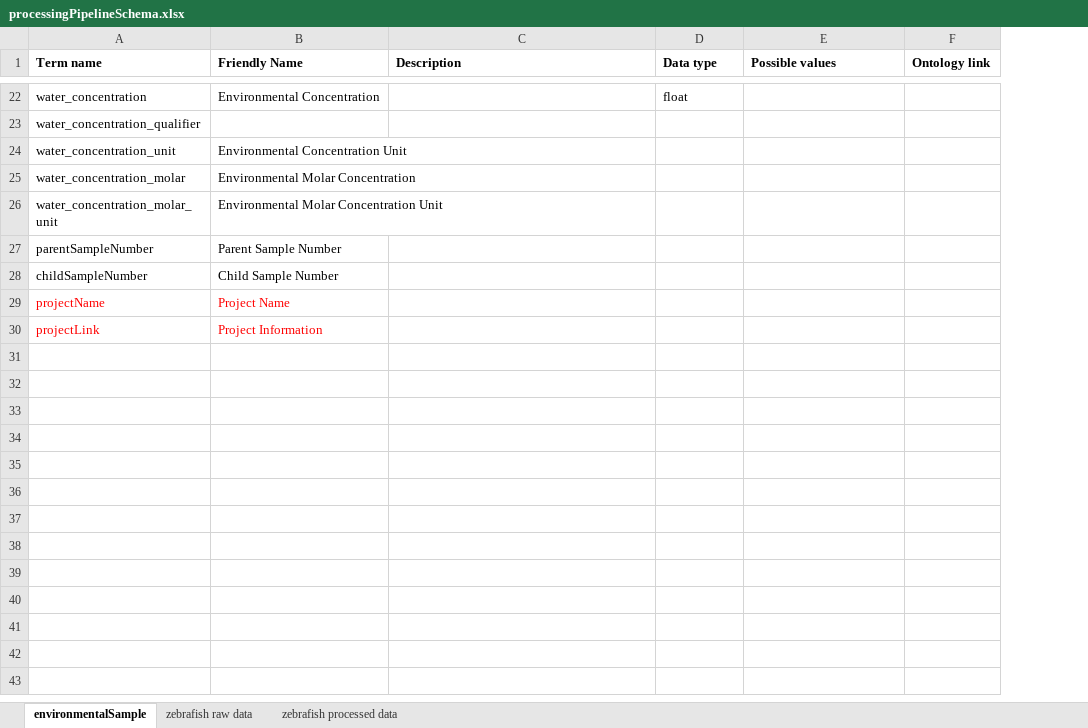
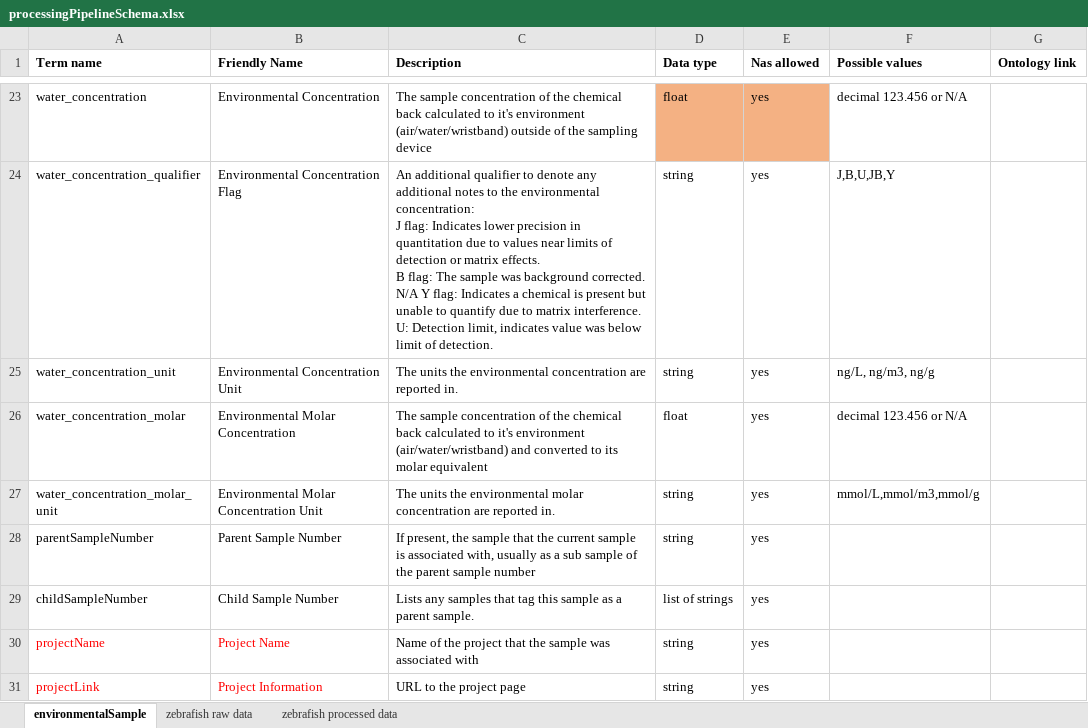
Before and after one commit to PNNL-CompBio/srpAnalytics, an Excel workbook: schemas/processingPipelineSchema.xlsx, sheet environmentalSample, drawn as a sheet; only a part is shown, gaps mark what is left out; values as stored, in another font and other column widths than the file's, no borders; addresses are those after the commit; ↵ is a line break in a cell; the diff covers the shown part only; the diff names each change by its address in the sheet, - before the commit and + after, or states it on an @@ line.

```diff
--- a/schemas/processingPipelineSchema.xlsx (sheet environmentalSample)
+++ b/schemas/processingPipelineSchema.xlsx (sheet environmentalSample)
+column E (Nas allowed), rows 23-31: all yes
-C23 (Description): (empty)
+C23 (Description): The sample concentration of the chemical back calculated to it's environment (air/water/wristband) outside of the sampling device
-D23 fill: none
+D23 fill: #F4B183
-F23 (Possible values): (empty)
+F23 (Possible values): decimal 123.456 or N/A
-B24 (Friendly Name): (empty)
+B24 (Friendly Name): Environmental Concentration Flag
-C24 (Description): (empty)
+C24 (Description): An additional qualifier to denote any additional notes to the environmental concentration: ↵ J flag: Indicates lower precision in quantitation due to values near limits of detection or matrix effects. ↵ B flag: The sample was background corrected. ↵ N/A Y flag: Indicates a chemical is present but unable to quantify due to matrix interference. ↵ U: Detection limit, indicates value was below limit of detection.
-D24:D25 (Data type): (empty)
+D24:D25 (Data type): string
-F24 (Possible values): (empty)
+F24 (Possible values): J,B,U,JB,Y
-C25 (Description): (empty)
+C25 (Description): The units the environmental concentration are reported in.
-F25 (Possible values): (empty)
+F25 (Possible values): ng/L, ng/m3, ng/g
-C26 (Description): (empty)
+C26 (Description): The sample concentration of the chemical back calculated to it's environment (air/water/wristband) and converted to its molar equivalent
-D26 (Data type): (empty)
+D26 (Data type): float
-F26 (Possible values): (empty)
+F26 (Possible values): decimal 123.456 or N/A
-C27 (Description): (empty)
+C27 (Description): The units the environmental molar concentration are reported in.
-D27:D28 (Data type): (empty)
+D27:D28 (Data type): string
-F27 (Possible values): (empty)
+F27 (Possible values): mmol/L,mmol/m3,mmol/g
-C28 (Description): (empty)
+C28 (Description): If present, the sample that the current sample is associated with, usually as a sub sample of the parent sample number
-C29 (Description): (empty)
+C29 (Description): Lists any samples that tag this sample as a parent sample.
-D29 (Data type): (empty)
+D29 (Data type): list of strings
-C30 (Description): (empty)
+C30 (Description): Name of the project that the sample was associated with
-D30:D31 (Data type): (empty)
+D30:D31 (Data type): string
-C31 (Description): (empty)
+C31 (Description): URL to the project page
```
Also changed, not shown: 1 added row, 27 edited cells and cell formats elsewhere in this sheet, sheet zebrafish raw data, 1 other file.
